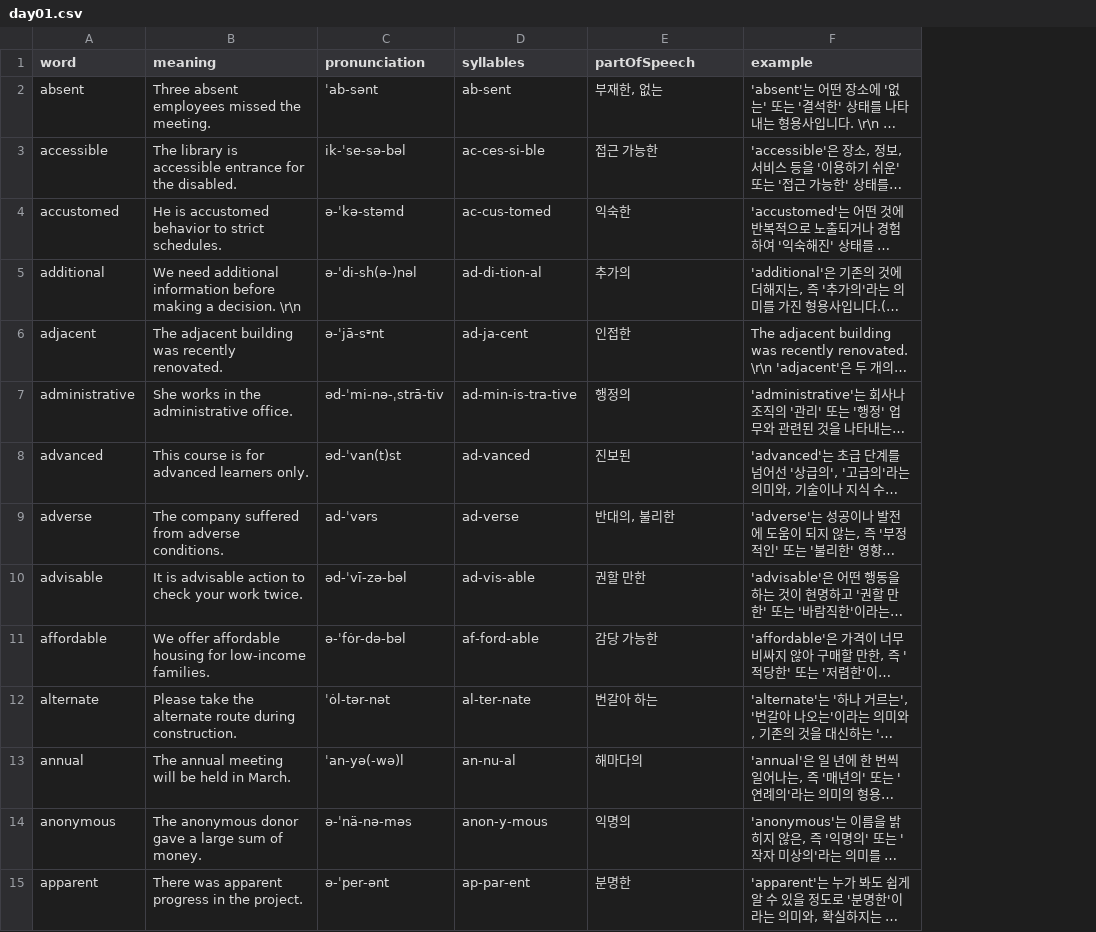
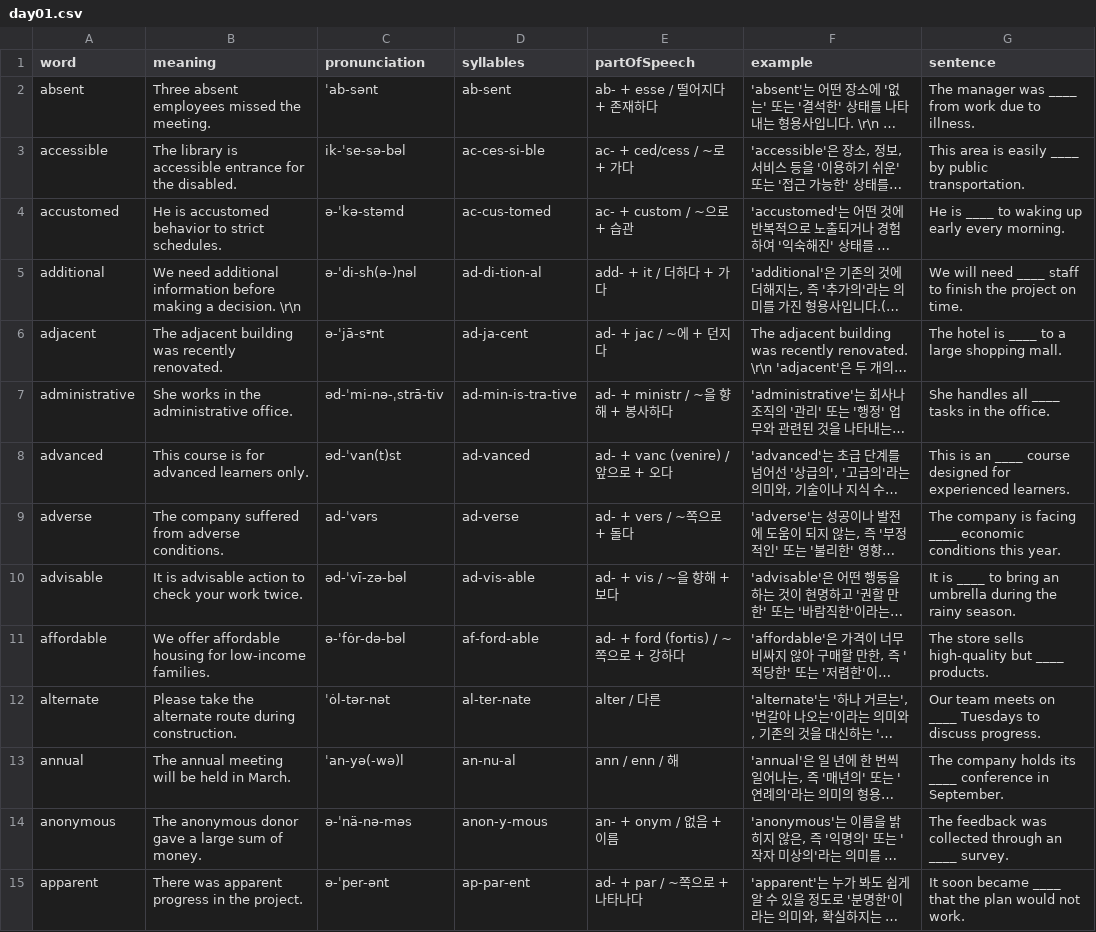
Before and after one commit to Edongsik/typinggame, a CSV file: words/day01.csv, drawn as a sheet; only a part is shown; long unchanged cells end in …; the diff covers the shown part only; the diff names each change by its address in the sheet, - before the commit and + after, or states it on an @@ line.

```diff
--- a/words/day01.csv
+++ b/words/day01.csv
+column G (sentence), rows 2-15: The manager was ____ from work due to illness. | This area is easily ____ by public transportation. | He is ____ to waking up early every morning. | We will need ____ staff to finish the project on time. | The hotel is ____ to a large shopping mall. | She handles all ____ tasks in the office. | This is an ____ course designed for experienced learners. | The company is facing ____ economic conditions this year. | It is ____ to bring an umbrella during the rainy season. | The store sells high-quality but ____ products. | Our team meets on ____ Tuesdays to discuss progress. | The company holds its ____ conference in September. | The feedback was collected through an ____ survey. | It soon became ____ that the plan would not work.
-E2 (partOfSpeech): 부재한, 없는
+E2 (partOfSpeech): ab- + esse / 떨어지다 + 존재하다
-E3 (partOfSpeech): 접근 가능한
+E3 (partOfSpeech): ac- + ced/cess / ~로 + 가다
-E4 (partOfSpeech): 익숙한
+E4 (partOfSpeech): ac- + custom / ~으로 + 습관
-E5 (partOfSpeech): 추가의
+E5 (partOfSpeech): add- + it / 더하다 + 가다
-E6 (partOfSpeech): 인접한
+E6 (partOfSpeech): ad- + jac / ~에 + 던지다
-E7 (partOfSpeech): 행정의
+E7 (partOfSpeech): ad- + ministr / ~을 향해 + 봉사하다
-E8 (partOfSpeech): 진보된
+E8 (partOfSpeech): ad- + vanc (venire) / 앞으로 + 오다
-E9 (partOfSpeech): 반대의, 불리한
+E9 (partOfSpeech): ad- + vers / ~쪽으로 + 돌다
-E10 (partOfSpeech): 권할 만한
+E10 (partOfSpeech): ad- + vis / ~을 향해 + 보다
-E11 (partOfSpeech): 감당 가능한
+E11 (partOfSpeech): ad- + ford (fortis) / ~쪽으로 + 강하다
-E12 (partOfSpeech): 번갈아 하는
+E12 (partOfSpeech): alter / 다른
-E13 (partOfSpeech): 해마다의
+E13 (partOfSpeech): ann / enn / 해
-E14 (partOfSpeech): 익명의
+E14 (partOfSpeech): an- + onym / 없음 + 이름
-E15 (partOfSpeech): 분명한
+E15 (partOfSpeech): ad- + par / ~쪽으로 + 나타나다
```
Also changed, not shown: 33 edited cells elsewhere in this file, words/day02.csv, words/day03.csv, 20 other files.
